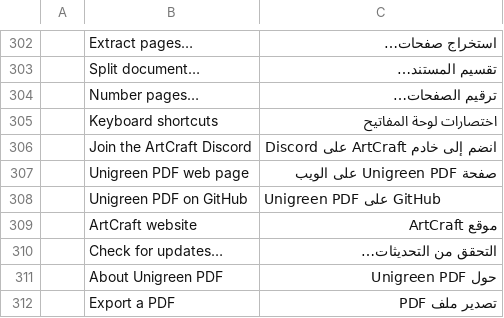
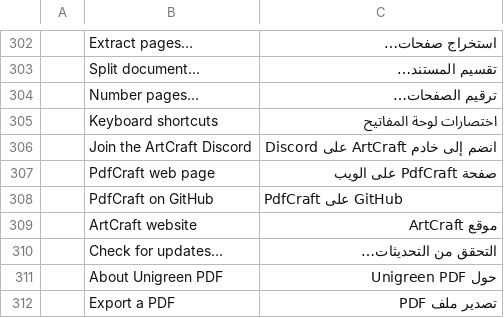
Before and after one commit to loobkaze-source/pdfcraft, a TSV file: crates/ui-egui/src/i18n/ar.tsv, drawn as a sheet; only a part is shown, gaps mark what is left out; removed rows and columns are numbered as before the commit, all else as after; the diff names each change by its address in the sheet, - before the commit and + after, or states it on an @@ line.

```diff
--- a/crates/ui-egui/src/i18n/ar.tsv
+++ b/crates/ui-egui/src/i18n/ar.tsv
-row 307:  | Unigreen PDF web page | صفحة Unigreen PDF على الويب
-row 308:  | Unigreen PDF on GitHub | Unigreen PDF على GitHub
+row 307:  | PdfCraft web page | صفحة PdfCraft على الويب
+row 308:  | PdfCraft on GitHub | PdfCraft على GitHub
```
Also changed, not shown: crates/ui-egui/src/i18n/bg.tsv, crates/ui-egui/src/i18n/cs.tsv, 31 other files.
